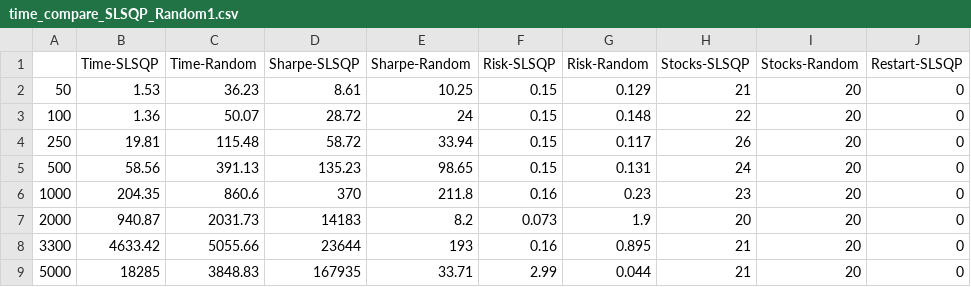
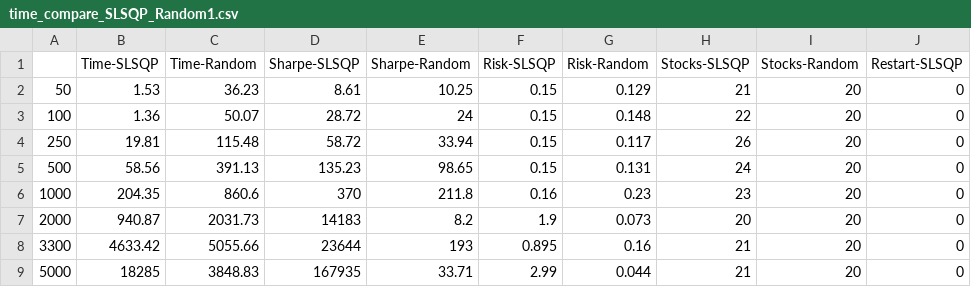
Before and after one commit to umachkaalex/random_optimization, a CSV file: results/time_compare_SLSQP_Random1.csv, drawn as a sheet; only a part is shown; the diff names each change by its address in the sheet, - before the commit and + after, or states it on an @@ line.

Commit message:
Add files via upload

```diff
--- a/results/time_compare_SLSQP_Random1.csv
+++ b/results/time_compare_SLSQP_Random1.csv
-F7 (Risk-SLSQP): 0.073
+F7 (Risk-SLSQP): 1.9
-G7 (Risk-Random): 1.9
+G7 (Risk-Random): 0.073
-F8 (Risk-SLSQP): 0.16
+F8 (Risk-SLSQP): 0.895
-G8 (Risk-Random): 0.895
+G8 (Risk-Random): 0.16
```
